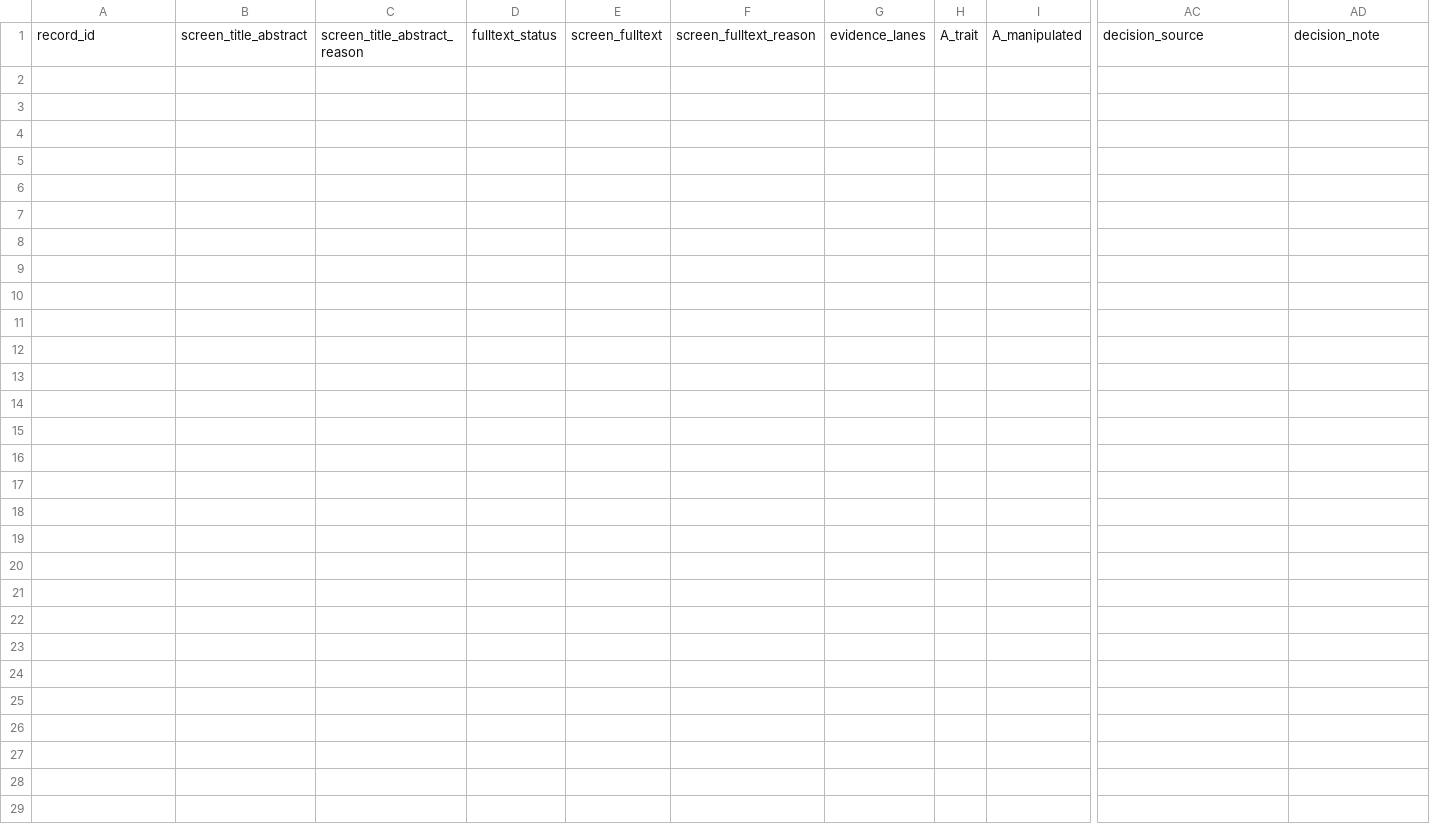
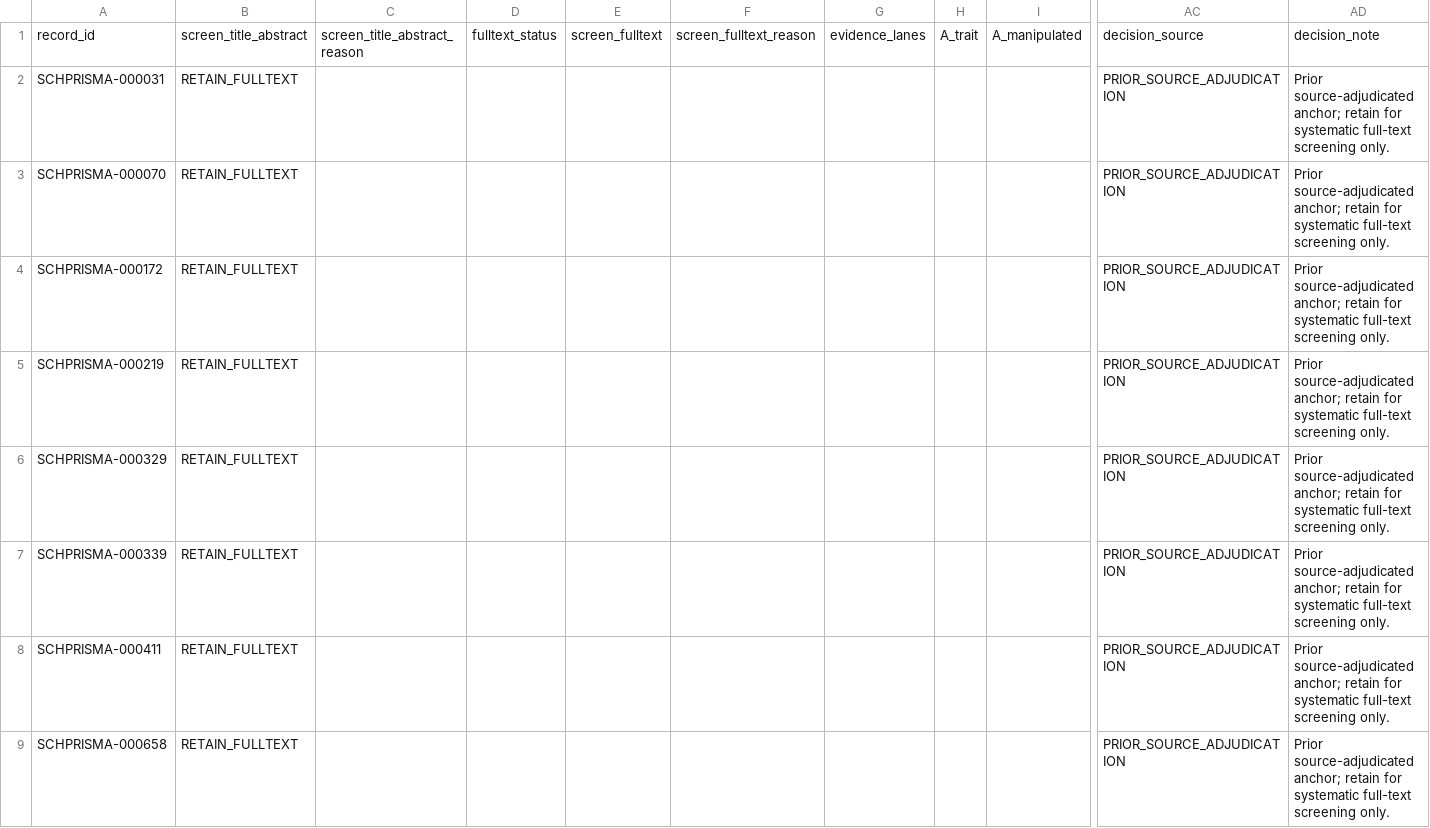
Before and after one commit to zuizui0223/sch, a CSV file: empirical/prisma/SCH_PRISMA_V2_SCREENING_DECISIONS_V1.csv, drawn as a sheet; only a part is shown, gaps mark what is left out; rows hold the shown columns only; the diff names each change by its address in the sheet, - before the commit and + after, or states it on an @@ line.

Commit message:
Seed known source-adjudicated anchors for full-text screening

```diff
--- a/empirical/prisma/SCH_PRISMA_V2_SCREENING_DECISIONS_V1.csv
+++ b/empirical/prisma/SCH_PRISMA_V2_SCREENING_DECISIONS_V1.csv
+row 2: SCHPRISMA-000031 | RETAIN_FULLTEXT |  |  |  |  |  |  |  | PRIOR_SOURCE_ADJUDICATION | Prior source-adjudicated anchor; retain for systematic full-text screening only.
+row 3: SCHPRISMA-000070 | RETAIN_FULLTEXT |  |  |  |  |  |  |  | PRIOR_SOURCE_ADJUDICATION | Prior source-adjudicated anchor; retain for systematic full-text screening only.
+row 4: SCHPRISMA-000172 | RETAIN_FULLTEXT |  |  |  |  |  |  |  | PRIOR_SOURCE_ADJUDICATION | Prior source-adjudicated anchor; retain for systematic full-text screening only.
+row 5: SCHPRISMA-000219 | RETAIN_FULLTEXT |  |  |  |  |  |  |  | PRIOR_SOURCE_ADJUDICATION | Prior source-adjudicated anchor; retain for systematic full-text screening only.
+row 6: SCHPRISMA-000329 | RETAIN_FULLTEXT |  |  |  |  |  |  |  | PRIOR_SOURCE_ADJUDICATION | Prior source-adjudicated anchor; retain for systematic full-text screening only.
+row 7: SCHPRISMA-000339 | RETAIN_FULLTEXT |  |  |  |  |  |  |  | PRIOR_SOURCE_ADJUDICATION | Prior source-adjudicated anchor; retain for systematic full-text screening only.
+row 8: SCHPRISMA-000411 | RETAIN_FULLTEXT |  |  |  |  |  |  |  | PRIOR_SOURCE_ADJUDICATION | Prior source-adjudicated anchor; retain for systematic full-text screening only.
+row 9: SCHPRISMA-000658 | RETAIN_FULLTEXT |  |  |  |  |  |  |  | PRIOR_SOURCE_ADJUDICATION | Prior source-adjudicated anchor; retain for systematic full-text screening only.
```
